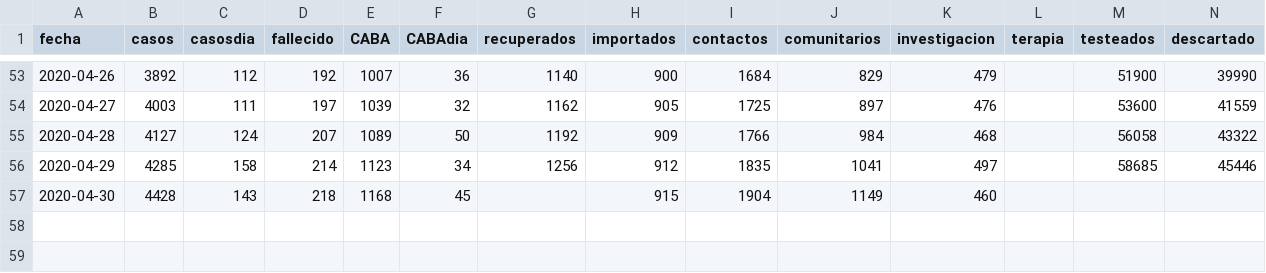
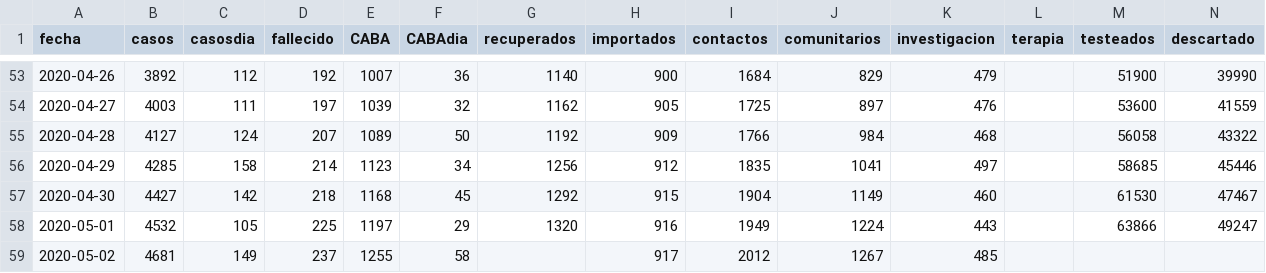
Before and after one commit to lsaravia/covid19ar, a CSV file: coronavirus_ar.csv, drawn as a sheet; only a part is shown, gaps mark what is left out; rows hold the shown columns only; the diff names each change by its address in the sheet, - before the commit and + after, or states it on an @@ line.

```diff
--- a/coronavirus_ar.csv
+++ b/coronavirus_ar.csv
-B57 (casos): 4428
+B57 (casos): 4427
-C57 (casosdia): 143
+C57 (casosdia): 142
-G57 (recuperados): (empty)
+G57 (recuperados): 1292
-M57 (testeados): (empty)
+M57 (testeados): 61530
-N57 (descartado): (empty)
+N57 (descartado): 47467
+row 58: 2020-05-01 | 4532 | 105 | 225 | 1197 | 29 | 1320 | 916 | 1949 | 1224 | 443 |  | 63866 | 49247
+row 59: 2020-05-02 | 4681 | 149 | 237 | 1255 | 58 |  | 917 | 2012 | 1267 | 485
```
Also changed, not shown: 7 other files.
